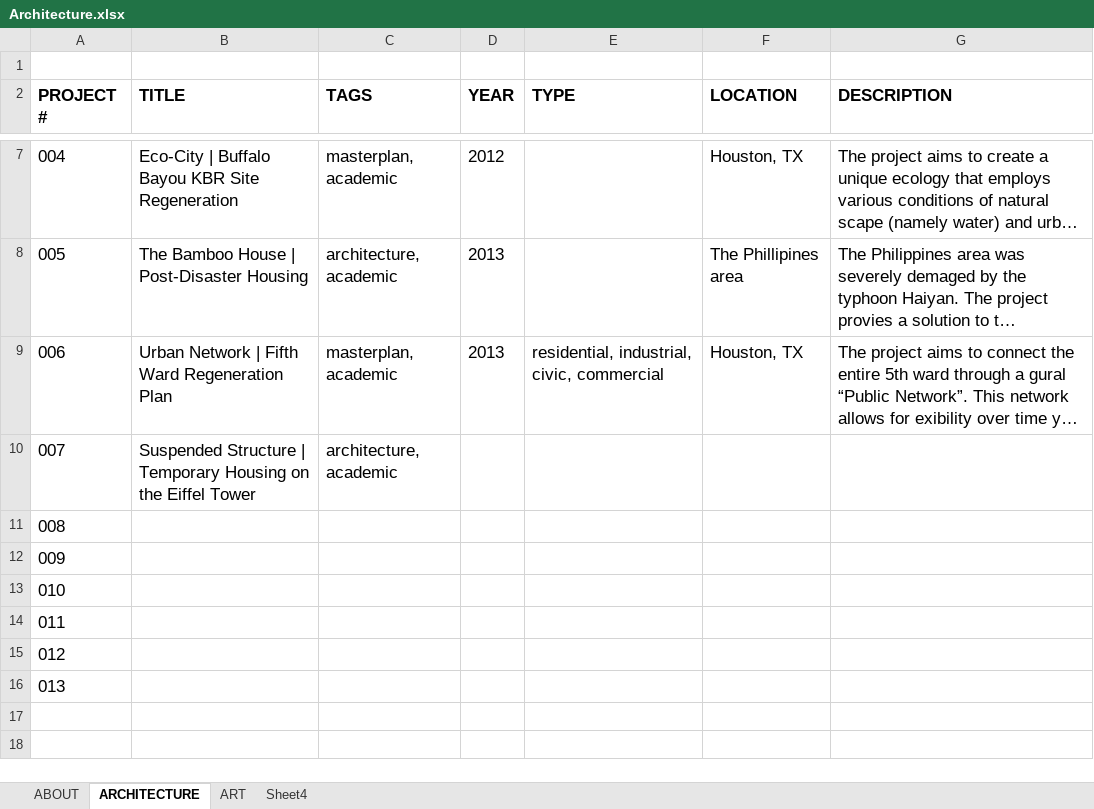
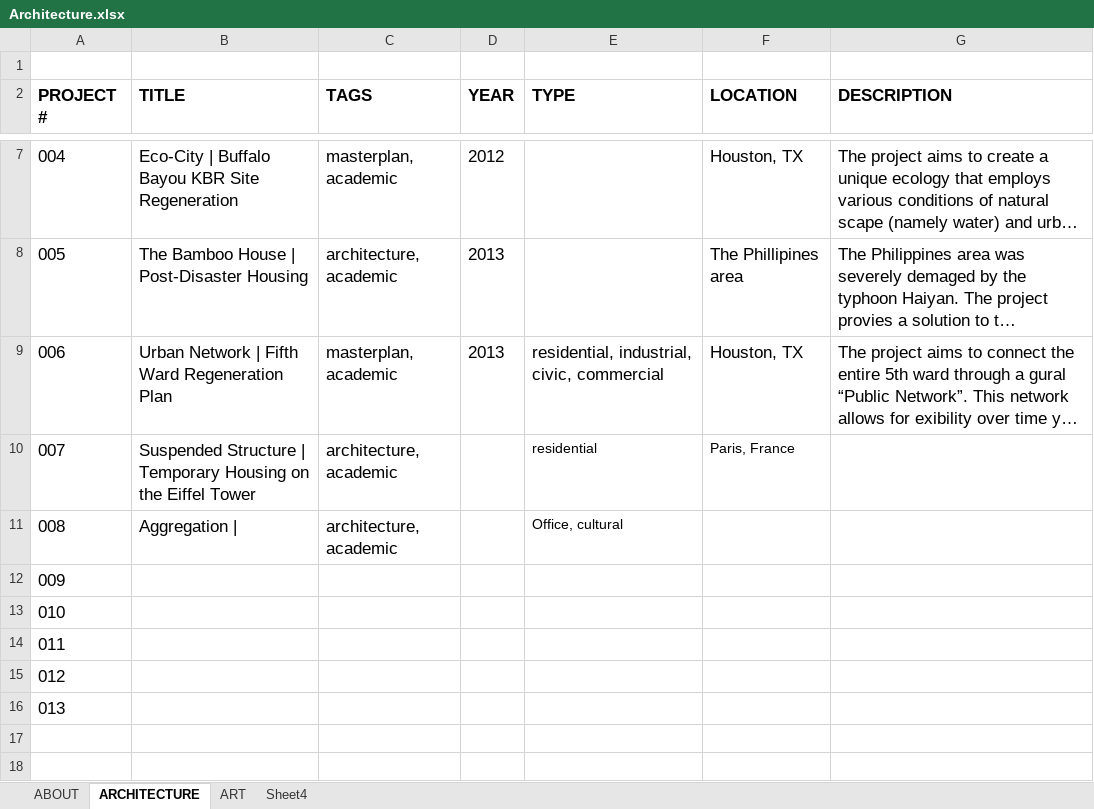
Before and after one commit to holly-jin/holly6116.github.com, an Excel workbook: Architecture.xlsx, sheet ARCHITECTURE, drawn as a sheet; only a part is shown, gaps mark what is left out; long unchanged cells end in …; values as stored, in another font and other column widths than the file's, no borders; removed rows and columns are numbered as before the commit, all else as after; the diff names each change by its address in the sheet, - before the commit and + after, or states it on an @@ line.

```diff
--- a/Architecture.xlsx (sheet ARCHITECTURE)
+++ b/Architecture.xlsx (sheet ARCHITECTURE)
-E10 (TYPE): (empty)
+E10 (TYPE): residential
-F10 (LOCATION): (empty)
+F10 (LOCATION): Paris, France
-row 11: 008
+row 11: 008 | Aggregation | | architecture, academic |  | Office, cultural
```
Also changed, not shown: 24 other files.
